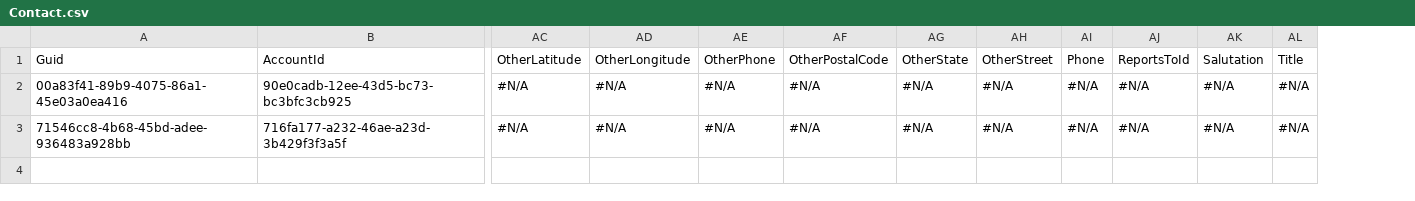
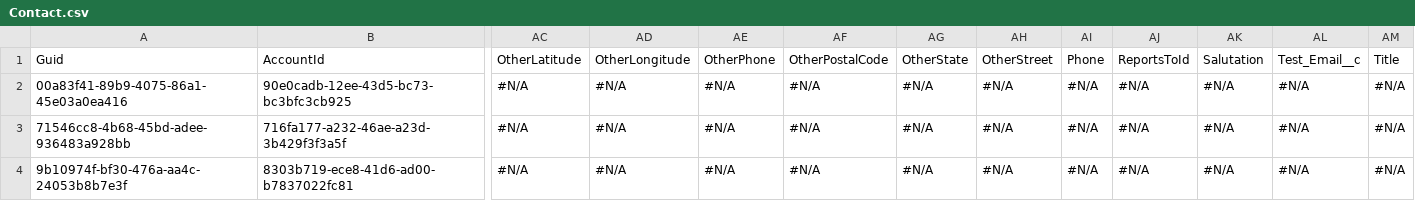
Before and after one commit to Prodlymoover/CPQ--Test-35, a CSV file: Contact.csv, drawn as a sheet; only a part is shown, gaps mark what is left out; rows hold the shown columns only; the diff names each change by its address in the sheet, - before the commit and + after, or states it on an @@ line.

```diff
--- a/Contact.csv
+++ b/Contact.csv
+column AL, rows 1-3: Test_Email__c | #N/A | #N/A
+row 4: 9b10974f-bf30-476a-aa4c-24053b8b7e3f | 8303b719-ece8-41d6-ad00-b7837022fc81 | #N/A | #N/A | #N/A | #N/A | #N/A | #N/A | #N/A | #N/A | #N/A | #N/A | #N/A
```
Also changed, not shown: Account.csv, Asset.csv, 3 other files.
